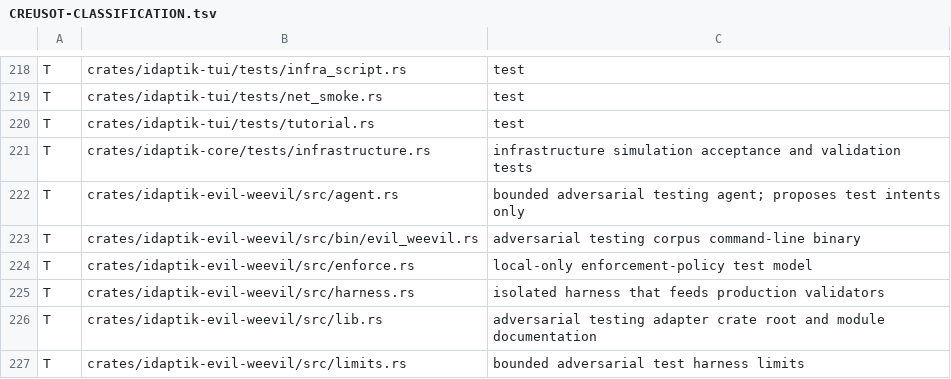
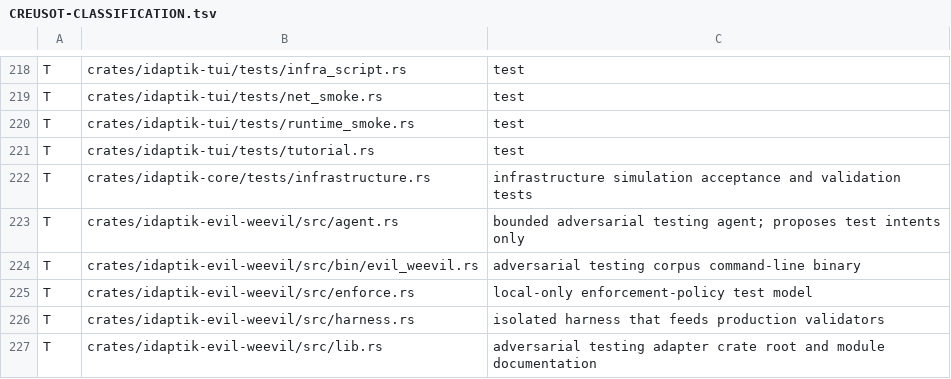
Before and after one commit to catachresis-colloquium/IDApTIK, a TSV file: crates/CREUSOT-CLASSIFICATION.tsv, drawn as a sheet; only a part is shown, gaps mark what is left out; the shorter side is filled out with more unchanged rows; the diff names each change by its address in the sheet, - before the commit and + after, or states it on an @@ line.

```diff
--- a/crates/CREUSOT-CLASSIFICATION.tsv
+++ b/crates/CREUSOT-CLASSIFICATION.tsv
+row 220: T | crates/idaptik-tui/tests/runtime_smoke.rs | test
```
